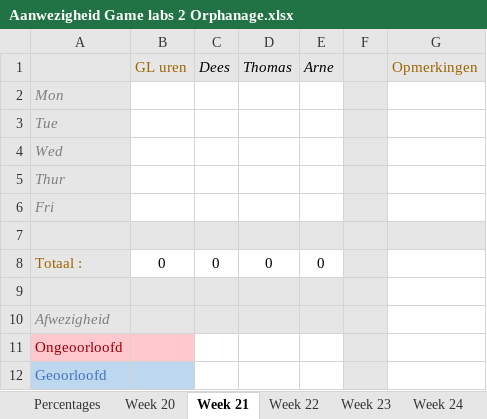
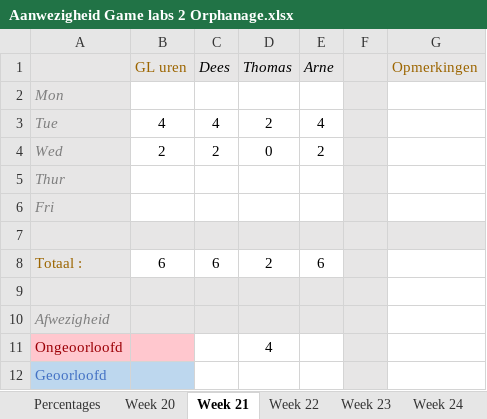
Before and after one commit to Sepi-Florez/Orphanage, an Excel workbook: Documents/Aanwezigheid Game labs 2 Orphanage.xlsx, sheet Week 21, drawn as a sheet; values as stored, in another font and other column widths than the file's, no borders; the diff names each change by its address in the sheet, - before the commit and + after, or states it on an @@ line.

```diff
--- a/Documents/Aanwezigheid Game labs 2 Orphanage.xlsx (sheet Week 21)
+++ b/Documents/Aanwezigheid Game labs 2 Orphanage.xlsx (sheet Week 21)
-B3 (GL uren): (empty)
+B3 (GL uren): 4
-C3 (Dees): (empty)
+C3 (Dees): 4
-D3 (Thomas): (empty)
+D3 (Thomas): 2
-E3 (Arne): (empty)
+E3 (Arne): 4
-B4 (GL uren): (empty)
+B4 (GL uren): 2
-C4 (Dees): (empty)
+C4 (Dees): 2
-D4 (Thomas): (empty)
+D4 (Thomas): 0
-E4 (Arne): (empty)
+E4 (Arne): 2
-B8 (GL uren): 0
+B8 (GL uren): 6
-C8 (Dees): 0
+C8 (Dees): 6
-D8 (Thomas): 0
+D8 (Thomas): 2
-E8 (Arne): 0
+E8 (Arne): 6
-D11 (Thomas): (empty)
+D11 (Thomas): 4
```
Also changed, not shown: sheet Percentages, sheet Week 20, Documents/Aanwezigheid Game labs 2.xlsx.
